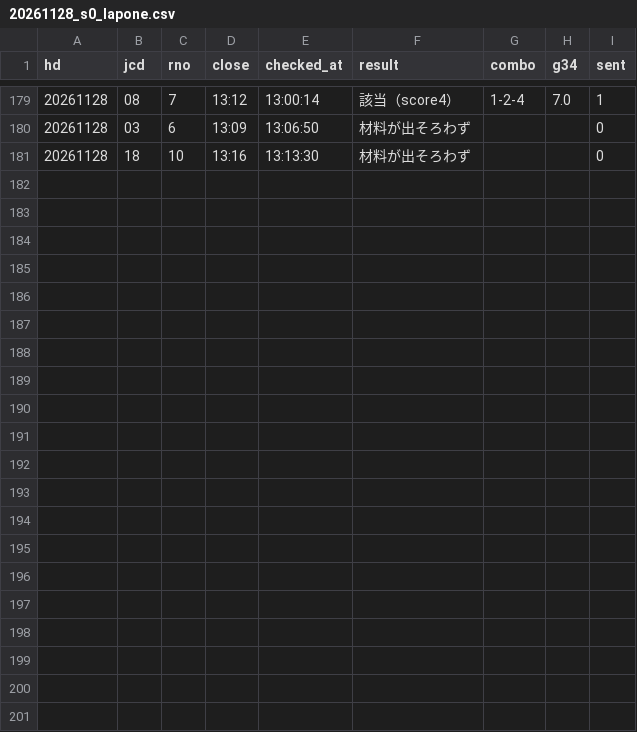
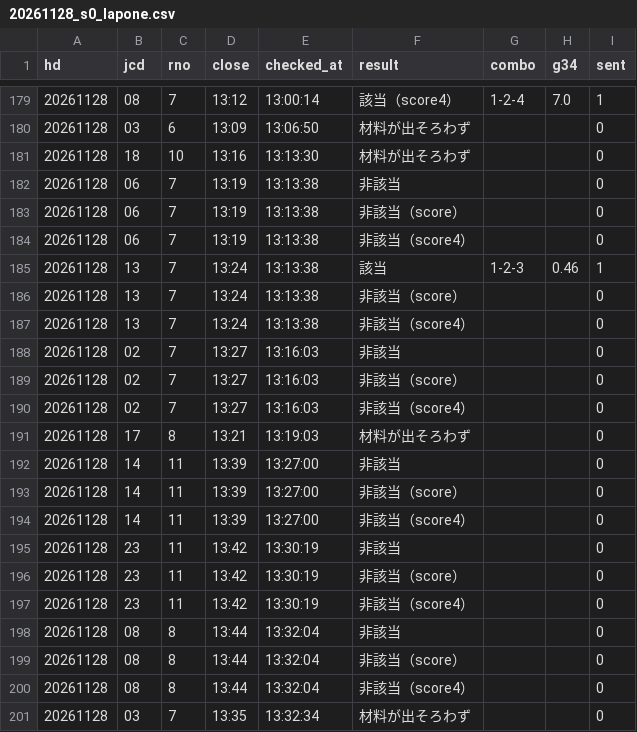
Before and after one commit to tatumibanno-arch/verbose-engine, a CSV file: data/live/log/20261128_s0_lapone.csv, drawn as a sheet; only a part is shown, gaps mark what is left out; the diff names each change by its address in the sheet, - before the commit and + after, or states it on an @@ line.

```diff
--- a/data/live/log/20261128_s0_lapone.csv
+++ b/data/live/log/20261128_s0_lapone.csv
+row 182: 20261128 | 06 | 7 | 13:19 | 13:13:38 | 非該当 |  |  | 0
+row 183: 20261128 | 06 | 7 | 13:19 | 13:13:38 | 非該当（score） |  |  | 0
+row 184: 20261128 | 06 | 7 | 13:19 | 13:13:38 | 非該当（score4） |  |  | 0
+row 185: 20261128 | 13 | 7 | 13:24 | 13:13:38 | 該当 | 1-2-3 | 0.46 | 1
+row 186: 20261128 | 13 | 7 | 13:24 | 13:13:38 | 非該当（score） |  |  | 0
+row 187: 20261128 | 13 | 7 | 13:24 | 13:13:38 | 非該当（score4） |  |  | 0
+row 188: 20261128 | 02 | 7 | 13:27 | 13:16:03 | 非該当 |  |  | 0
+row 189: 20261128 | 02 | 7 | 13:27 | 13:16:03 | 非該当（score） |  |  | 0
+row 190: 20261128 | 02 | 7 | 13:27 | 13:16:03 | 非該当（score4） |  |  | 0
+row 191: 20261128 | 17 | 8 | 13:21 | 13:19:03 | 材料が出そろわず |  |  | 0
+row 192: 20261128 | 14 | 11 | 13:39 | 13:27:00 | 非該当 |  |  | 0
+row 193: 20261128 | 14 | 11 | 13:39 | 13:27:00 | 非該当（score） |  |  | 0
+row 194: 20261128 | 14 | 11 | 13:39 | 13:27:00 | 非該当（score4） |  |  | 0
+row 195: 20261128 | 23 | 11 | 13:42 | 13:30:19 | 非該当 |  |  | 0
+row 196: 20261128 | 23 | 11 | 13:42 | 13:30:19 | 非該当（score） |  |  | 0
+row 197: 20261128 | 23 | 11 | 13:42 | 13:30:19 | 非該当（score4） |  |  | 0
+row 198: 20261128 | 08 | 8 | 13:44 | 13:32:04 | 非該当 |  |  | 0
+row 199: 20261128 | 08 | 8 | 13:44 | 13:32:04 | 非該当（score） |  |  | 0
+row 200: 20261128 | 08 | 8 | 13:44 | 13:32:04 | 非該当（score4） |  |  | 0
+row 201: 20261128 | 03 | 7 | 13:35 | 13:32:34 | 材料が出そろわず |  |  | 0
```
Also changed, not shown: data/live/log/20261128_s0.csv, data/live/log/20261128_s0_2t.csv, 4 other files.
